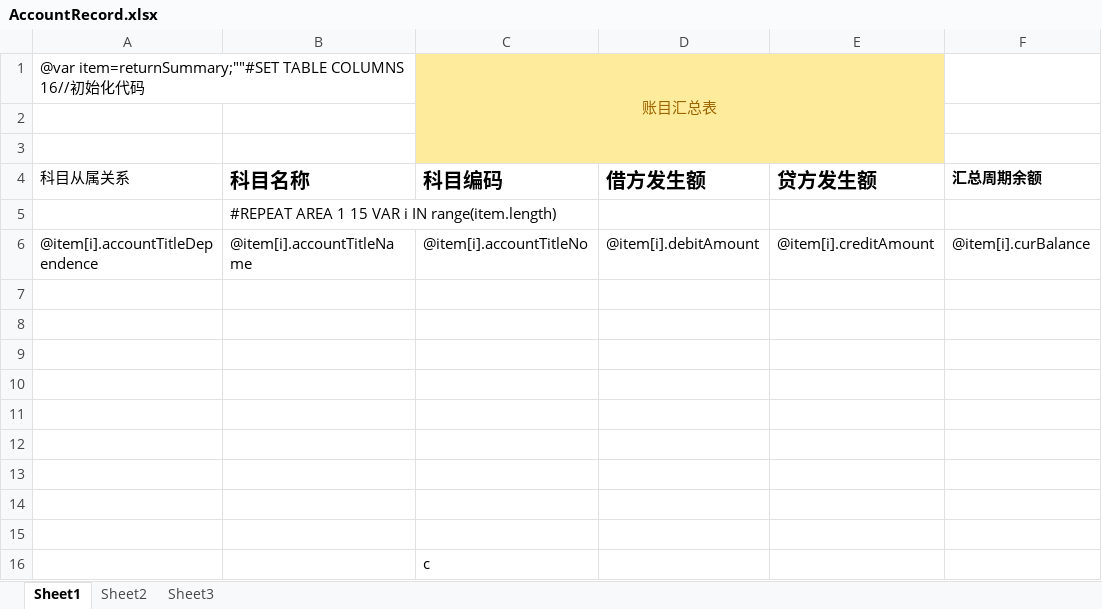
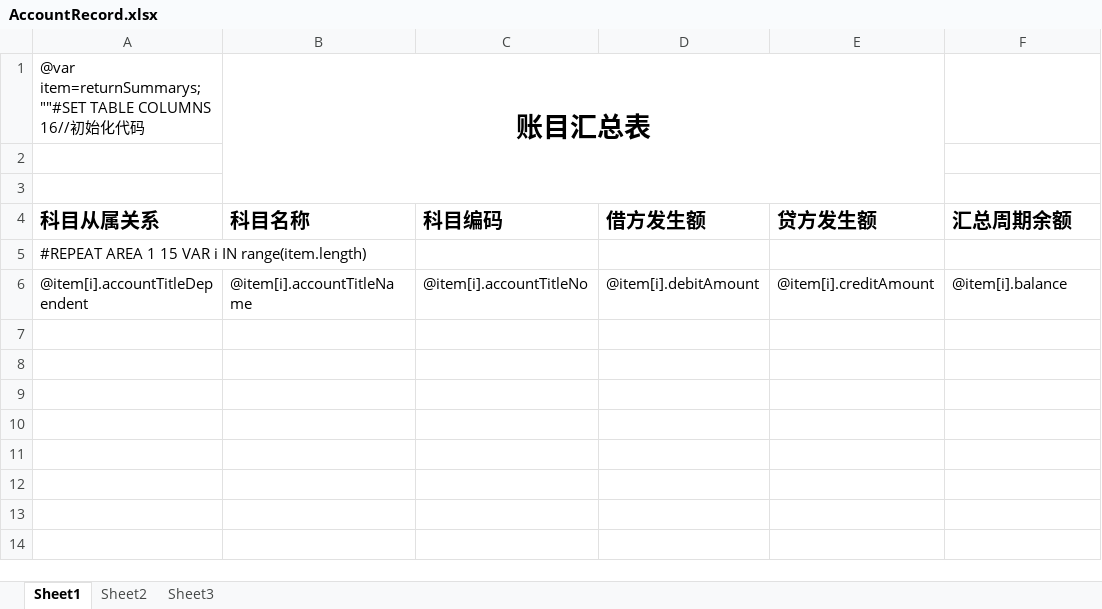
Before and after one commit to jingjiajie/WMSClient, an Excel workbook: UI/bin/Debug/Excel/AccountRecord.xlsx, sheet Sheet1, drawn as a sheet; values as stored, in another font and other column widths than the file's, no borders; removed rows and columns are numbered as before the commit, all else as after; the diff names each change by its address in the sheet, - before the commit and + after, or states it on an @@ line.

```diff
--- a/UI/bin/Debug/Excel/AccountRecord.xlsx (sheet Sheet1)
+++ b/UI/bin/Debug/Excel/AccountRecord.xlsx (sheet Sheet1)
-row 1: @var item=returnSummary;""#SET TABLE COLUMNS 16//初始化代码 |  | 账目汇总表
+row 1: @var item=returnSummarys;""#SET TABLE COLUMNS 16//初始化代码 | 账目汇总表
-C2:E3 fill: #FFEB9C
+C2:E3 fill: none
-A4 bold: off
+A4 bold: on, text size: larger
@@ F4 text size: larger @@
-row 5:  | #REPEAT AREA 1 15 VAR i IN range(item.length)
+row 5: #REPEAT AREA 1 15 VAR i IN range(item.length)
-A6 (科目从属关系): @item[i].accountTitleDependence
+A6 (科目从属关系): @item[i].accountTitleDependent
-F6 (汇总周期余额): @item[i].curBalance
+F6 (汇总周期余额): @item[i].balance
-row 7: (empty)
-row 8: (empty)
-row 9: (empty)
-row 10: (empty)
-row 11: (empty)
-row 12: (empty)
-row 13: (empty)
-row 14: (empty)
-row 15: (empty)
-row 16:  |  | c
```
Also changed, not shown: 3 other files.
